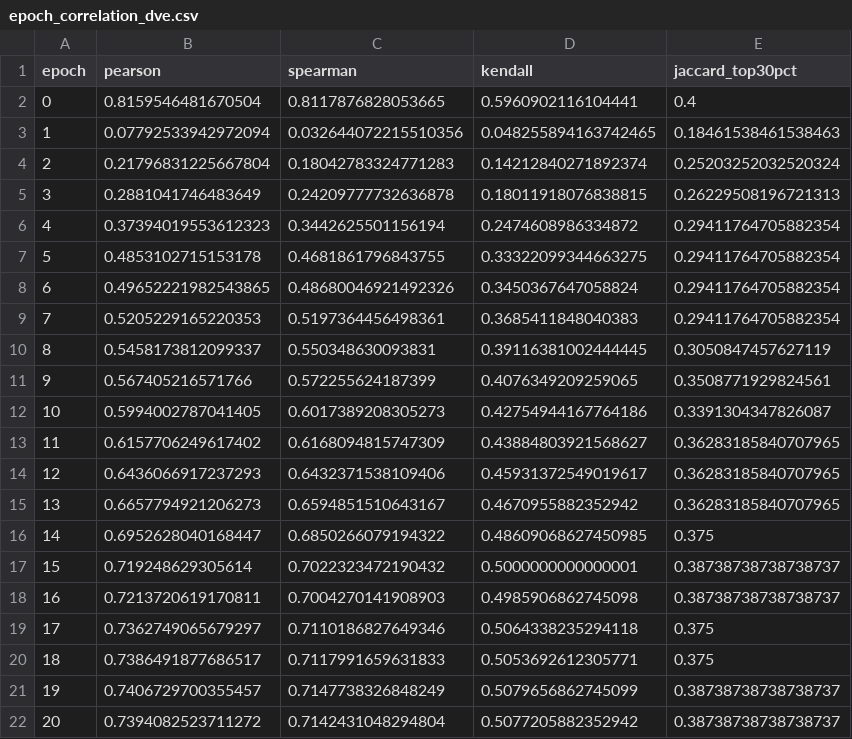
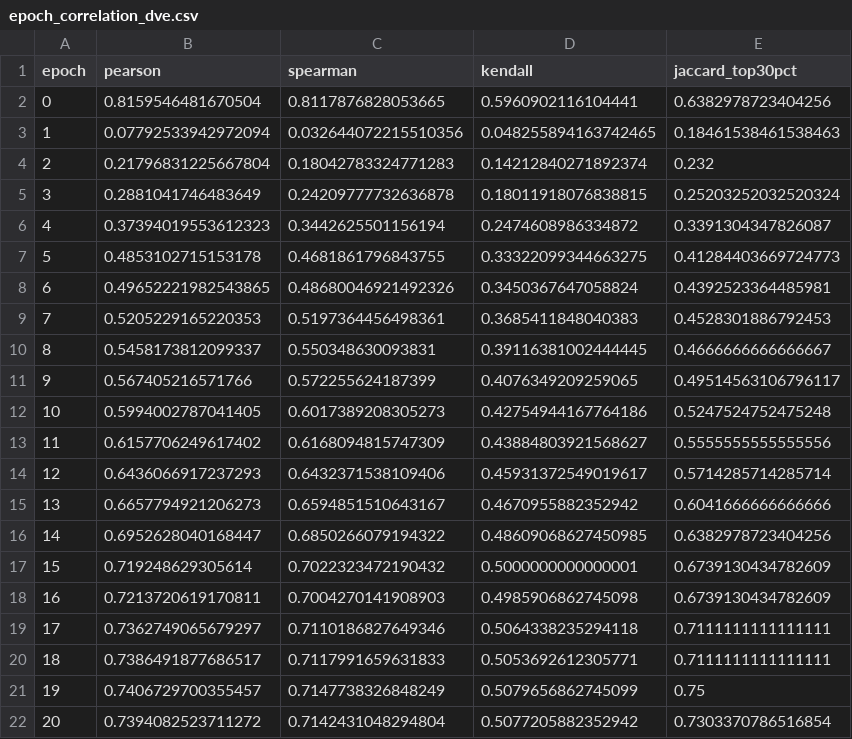
Before and after one commit to wzh4464/tim_data, a CSV file: output/epoch_correlation_dve.csv, drawn as a sheet.

```diff
--- a/output/epoch_correlation_dve.csv
+++ b/output/epoch_correlation_dve.csv
@@ -1,22 +1,22 @@
 epoch,pearson,spearman,kendall,jaccard_top30pct
-0,0.8159546481670504,0.8117876828053665,0.5960902116104441,0.4
+0,0.8159546481670504,0.8117876828053665,0.5960902116104441,0.6382978723404256
 1,0.07792533942972094,0.032644072215510356,0.048255894163742465,0.18461538461538463
-2,0.21796831225667804,0.18042783324771283,0.14212840271892374,0.25203252032520324
-3,0.2881041746483649,0.24209777732636878,0.18011918076838815,0.26229508196721313
-4,0.37394019553612323,0.3442625501156194,0.2474608986334872,0.29411764705882354
-5,0.4853102715153178,0.4681861796843755,0.33322099344663275,0.29411764705882354
-6,0.49652221982543865,0.48680046921492326,0.3450367647058824,0.29411764705882354
-7,0.5205229165220353,0.5197364456498361,0.3685411848040383,0.29411764705882354
-8,0.5458173812099337,0.550348630093831,0.39116381002444445,0.3050847457627119
-9,0.567405216571766,0.572255624187399,0.4076349209259065,0.3508771929824561
-10,0.5994002787041405,0.6017389208305273,0.42754944167764186,0.3391304347826087
-11,0.6157706249617402,0.6168094815747309,0.43884803921568627,0.36283185840707965
-12,0.6436066917237293,0.6432371538109406,0.45931372549019617,0.36283185840707965
-13,0.6657794921206273,0.6594851510643167,0.4670955882352942,0.36283185840707965
-14,0.6952628040168447,0.6850266079194322,0.48609068627450985,0.375
-15,0.719248629305614,0.7022323472190432,0.5000000000000001,0.38738738738738737
-16,0.7213720619170811,0.7004270141908903,0.4985906862745098,0.38738738738738737
-17,0.7362749065679297,0.7110186827649346,0.5064338235294118,0.375
-18,0.7386491877686517,0.7117991659631833,0.5053692612305771,0.375
-19,0.7406729700355457,0.7147738326848249,0.5079656862745099,0.38738738738738737
-20,0.7394082523711272,0.7142431048294804,0.5077205882352942,0.38738738738738737
+2,0.21796831225667804,0.18042783324771283,0.14212840271892374,0.232
+3,0.2881041746483649,0.24209777732636878,0.18011918076838815,0.25203252032520324
+4,0.37394019553612323,0.3442625501156194,0.2474608986334872,0.3391304347826087
+5,0.4853102715153178,0.4681861796843755,0.33322099344663275,0.41284403669724773
+6,0.49652221982543865,0.48680046921492326,0.3450367647058824,0.4392523364485981
+7,0.5205229165220353,0.5197364456498361,0.3685411848040383,0.4528301886792453
+8,0.5458173812099337,0.550348630093831,0.39116381002444445,0.4666666666666667
+9,0.567405216571766,0.572255624187399,0.4076349209259065,0.49514563106796117
+10,0.5994002787041405,0.6017389208305273,0.42754944167764186,0.5247524752475248
+11,0.6157706249617402,0.6168094815747309,0.43884803921568627,0.5555555555555556
+12,0.6436066917237293,0.6432371538109406,0.45931372549019617,0.5714285714285714
+13,0.6657794921206273,0.6594851510643167,0.4670955882352942,0.6041666666666666
+14,0.6952628040168447,0.6850266079194322,0.48609068627450985,0.6382978723404256
+15,0.719248629305614,0.7022323472190432,0.5000000000000001,0.6739130434782609
+16,0.7213720619170811,0.7004270141908903,0.4985906862745098,0.6739130434782609
+17,0.7362749065679297,0.7110186827649346,0.5064338235294118,0.7111111111111111
+18,0.7386491877686517,0.7117991659631833,0.5053692612305771,0.7111111111111111
+19,0.7406729700355457,0.7147738326848249,0.5079656862745099,0.75
+20,0.7394082523711272,0.7142431048294804,0.5077205882352942,0.7303370786516854
```
Also changed, not shown: output/epoch_correlation_all.csv, output/epoch_correlation_tim.csv, 1 other file.
